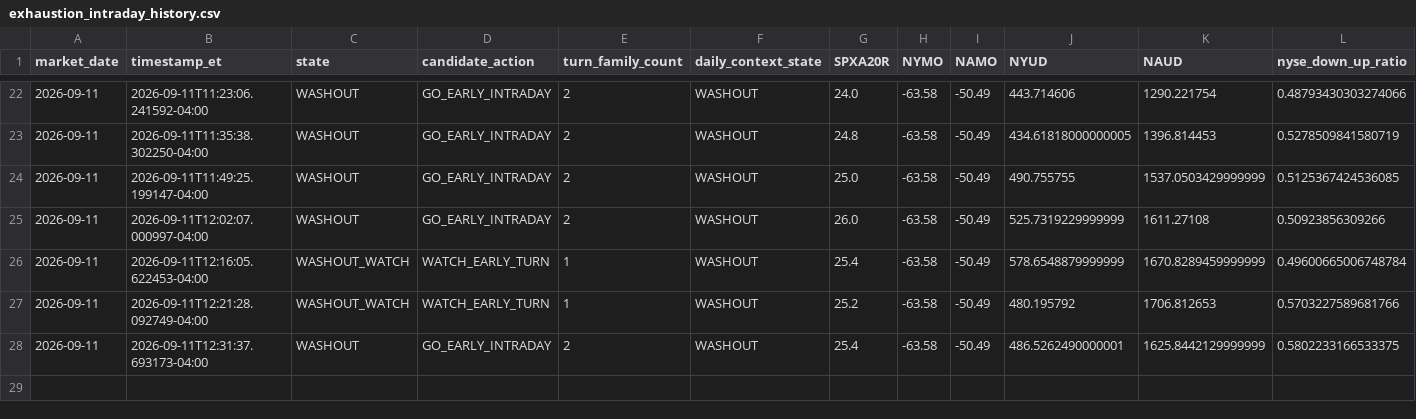
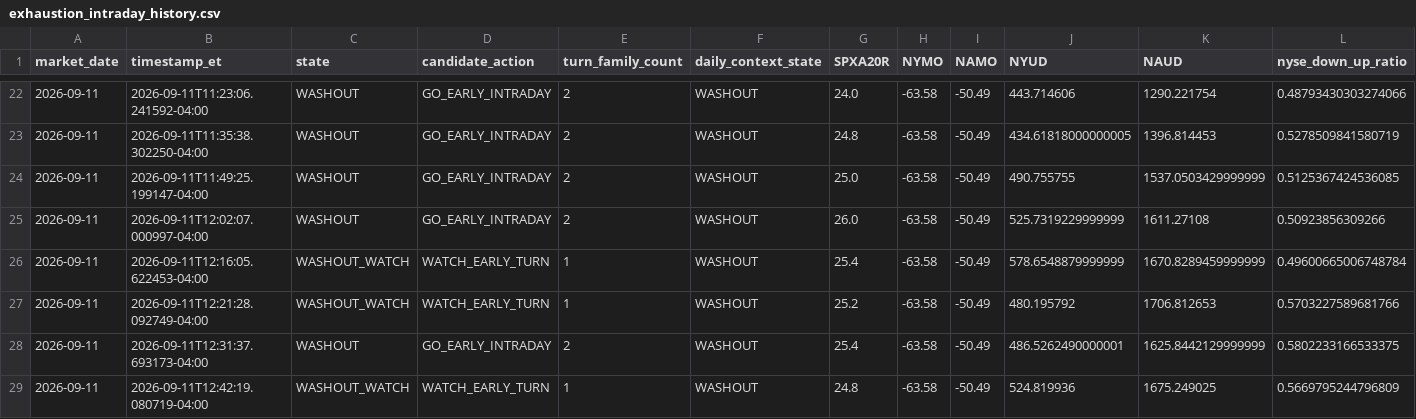
Before and after one commit to arjunthak0522/swing-intelligence, a CSV file: data/reentry/exhaustion_intraday_history.csv, drawn as a sheet; only a part is shown, gaps mark what is left out; rows hold the shown columns only; the diff names each change by its address in the sheet, - before the commit and + after, or states it on an @@ line.

```diff
--- a/data/reentry/exhaustion_intraday_history.csv
+++ b/data/reentry/exhaustion_intraday_history.csv
+row 29: 2026-09-11 | 2026-09-11T12:42:19.080719-04:00 | WASHOUT_WATCH | WATCH_EARLY_TURN | 1 | WASHOUT | 24.8 | -63.58 | -50.49 | 524.819936 | 1675.249025 | 0.5669795244796809
```
Also changed, not shown: data/reentry/skew_intraday_history.csv, data/reentry/unified_engine_history.csv, 2 other files.
